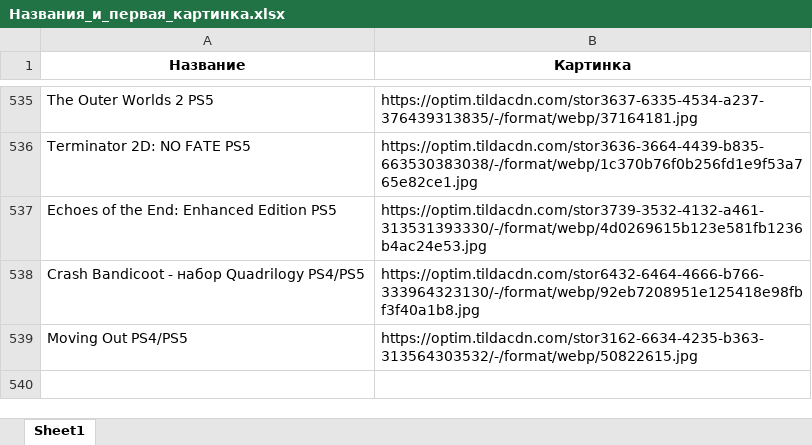
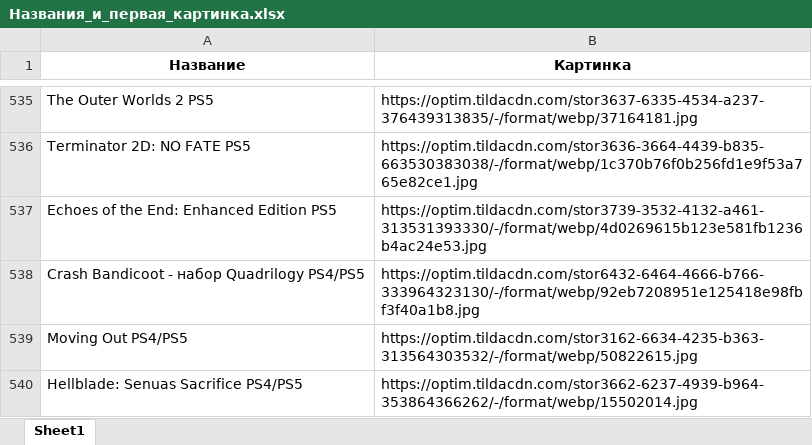
Before and after one commit to chekoli911/training-timer, an Excel workbook: Названия_и_первая_картинка.xlsx, sheet Sheet1, drawn as a sheet; only a part is shown, gaps mark what is left out; values as stored, in another font and other column widths than the file's, no borders; the diff names each change by its address in the sheet, - before the commit and + after, or states it on an @@ line.

Commit message:
Add files via upload

```diff
--- a/Названия_и_первая_картинка.xlsx (sheet Sheet1)
+++ b/Названия_и_первая_картинка.xlsx (sheet Sheet1)
+row 540: Hellblade: Senuas Sacrifice PS4/PS5 | https://optim.tildacdn.com/stor3662-6237-4939-b964-353864366262/-/format/webp/15502014.jpg
```
